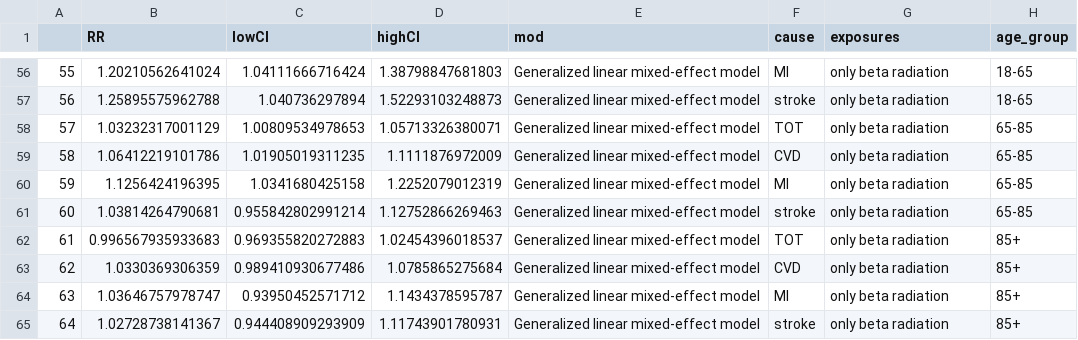
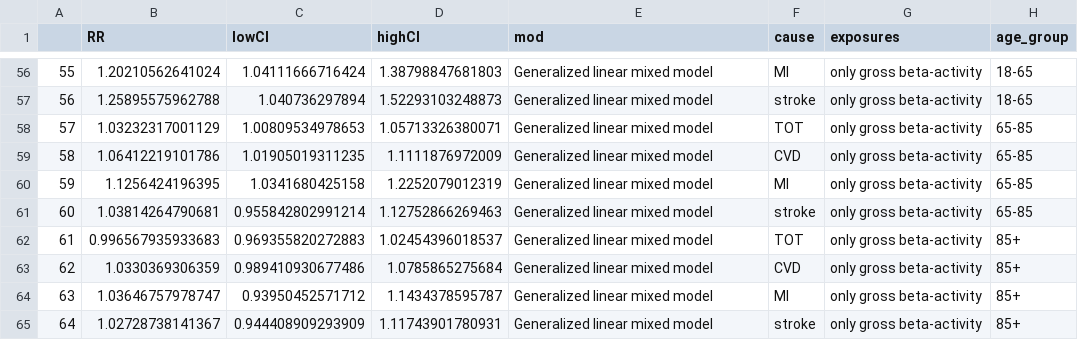
Before and after one commit to ShuxinD/betaRadiation_CVD, a CSV file: results/main_PRPM/results_beta_all_plot.csv, drawn as a sheet; only a part is shown, gaps mark what is left out; the diff covers the shown part only.

```diff
--- a/results/main_PRPM/results_beta_all_plot.csv
+++ b/results/main_PRPM/results_beta_all_plot.csv
@@ -56,10 +56,10 @@
-"55",1.20210562641024,1.04111666716424,1.38798847681803,"Generalized linear mixed-effect model","MI","only beta radiation","18-65"
-"56",1.25895575962788,1.040736297894,1.52293103248873,"Generalized linear mixed-effect model","stroke","only beta radiation","18-65"
-"57",1.03232317001129,1.00809534978653,1.05713326380071,"Generalized linear mixed-effect model","TOT","only beta radiation","65-85"
-"58",1.06412219101786,1.01905019311235,1.1111876972009,"Generalized linear mixed-effect model","CVD","only beta radiation","65-85"
-"59",1.1256424196395,1.0341680425158,1.2252079012319,"Generalized linear mixed-effect model","MI","only beta radiation","65-85"
-"60",1.03814264790681,0.955842802991214,1.12752866269463,"Generalized linear mixed-effect model","stroke","only beta radiation","65-85"
-"61",0.996567935933683,0.969355820272883,1.02454396018537,"Generalized linear mixed-effect model","TOT","only beta radiation","85+"
-"62",1.0330369306359,0.989410930677486,1.0785865275684,"Generalized linear mixed-effect model","CVD","only beta radiation","85+"
-"63",1.03646757978747,0.93950452571712,1.1434378595787,"Generalized linear mixed-effect model","MI","only beta radiation","85+"
-"64",1.02728738141367,0.944408909293909,1.11743901780931,"Generalized linear mixed-effect model","stroke","only beta radiation","85+"
+"55",1.20210562641024,1.04111666716424,1.38798847681803,"Generalized linear mixed model","MI","only gross beta-activity","18-65"
+"56",1.25895575962788,1.040736297894,1.52293103248873,"Generalized linear mixed model","stroke","only gross beta-activity","18-65"
+"57",1.03232317001129,1.00809534978653,1.05713326380071,"Generalized linear mixed model","TOT","only gross beta-activity","65-85"
+"58",1.06412219101786,1.01905019311235,1.1111876972009,"Generalized linear mixed model","CVD","only gross beta-activity","65-85"
+"59",1.1256424196395,1.0341680425158,1.2252079012319,"Generalized linear mixed model","MI","only gross beta-activity","65-85"
+"60",1.03814264790681,0.955842802991214,1.12752866269463,"Generalized linear mixed model","stroke","only gross beta-activity","65-85"
+"61",0.996567935933683,0.969355820272883,1.02454396018537,"Generalized linear mixed model","TOT","only gross beta-activity","85+"
+"62",1.0330369306359,0.989410930677486,1.0785865275684,"Generalized linear mixed model","CVD","only gross beta-activity","85+"
+"63",1.03646757978747,0.93950452571712,1.1434378595787,"Generalized linear mixed model","MI","only gross beta-activity","85+"
+"64",1.02728738141367,0.944408909293909,1.11743901780931,"Generalized linear mixed model","stroke","only gross beta-activity","85+"
```
Also changed, not shown: 76 edited cells elsewhere in this file, results/main_PRPM/results_PM_all_plot.csv, 11 other files.
